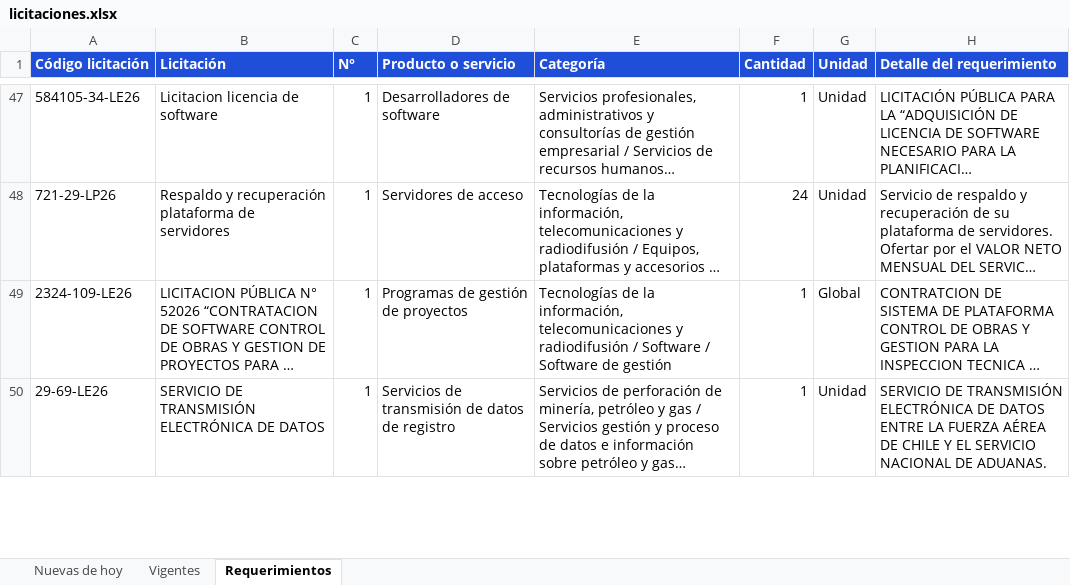
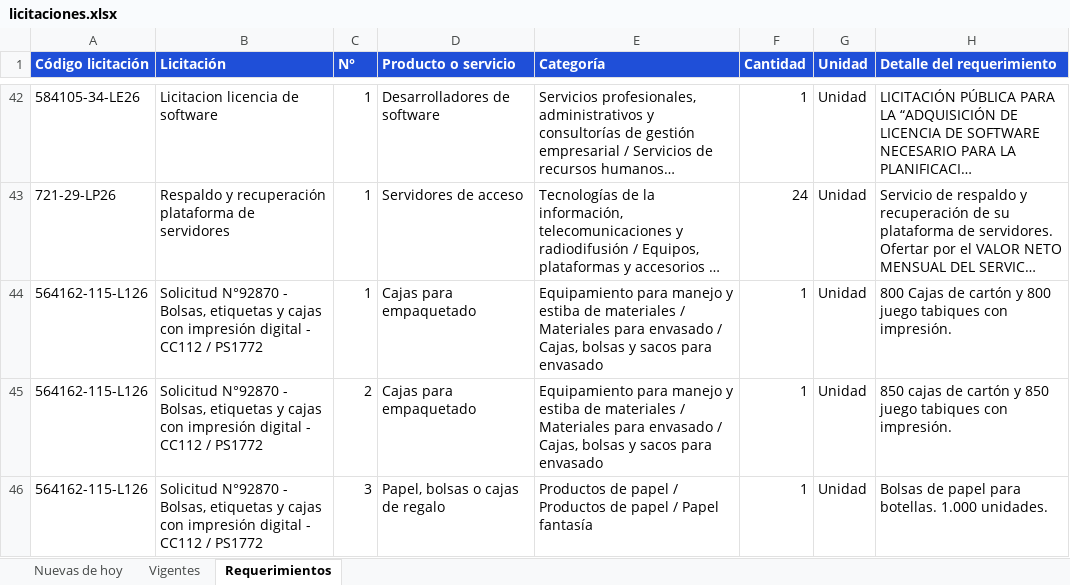
Before and after one commit to annibe/radar-licitaciones, an Excel workbook: web/descargas/licitaciones.xlsx, sheet Requerimientos, drawn as a sheet; only a part is shown, gaps mark what is left out; the shorter side is filled out with more unchanged rows; long unchanged cells end in …; values as stored, in another font and other column widths than the file's, no borders; the diff covers the shown part only; the diff names each change by its address in the sheet, - before the commit and + after, or states it on an @@ line.

```diff
--- a/web/descargas/licitaciones.xlsx (sheet Requerimientos)
+++ b/web/descargas/licitaciones.xlsx (sheet Requerimientos)
+row 44: 564162-115-L126 | Solicitud N°92870 - Bolsas, etiquetas y cajas con impresión digital - CC112 / PS1772 | 1 | Cajas para empaquetado | Equipamiento para manejo y estiba de materiales / Materiales para envasado / Cajas, bolsas y sacos para envasado | 1 | Unidad | 800 Cajas de cartón y 800 juego tabiques con impresión.
+row 45: 564162-115-L126 | Solicitud N°92870 - Bolsas, etiquetas y cajas con impresión digital - CC112 / PS1772 | 2 | Cajas para empaquetado | Equipamiento para manejo y estiba de materiales / Materiales para envasado / Cajas, bolsas y sacos para envasado | 1 | Unidad | 850 cajas de cartón y 850 juego tabiques con impresión.
+row 46: 564162-115-L126 | Solicitud N°92870 - Bolsas, etiquetas y cajas con impresión digital - CC112 / PS1772 | 3 | Papel, bolsas o cajas de regalo | Productos de papel / Productos de papel / Papel fantasía | 1 | Unidad | Bolsas de papel para botellas. 1.000 unidades.
```
Also changed, not shown: 22 added rows and 5 removed rows elsewhere in this sheet, sheet Vigentes, sheet Nuevas de hoy, 4 other files.
